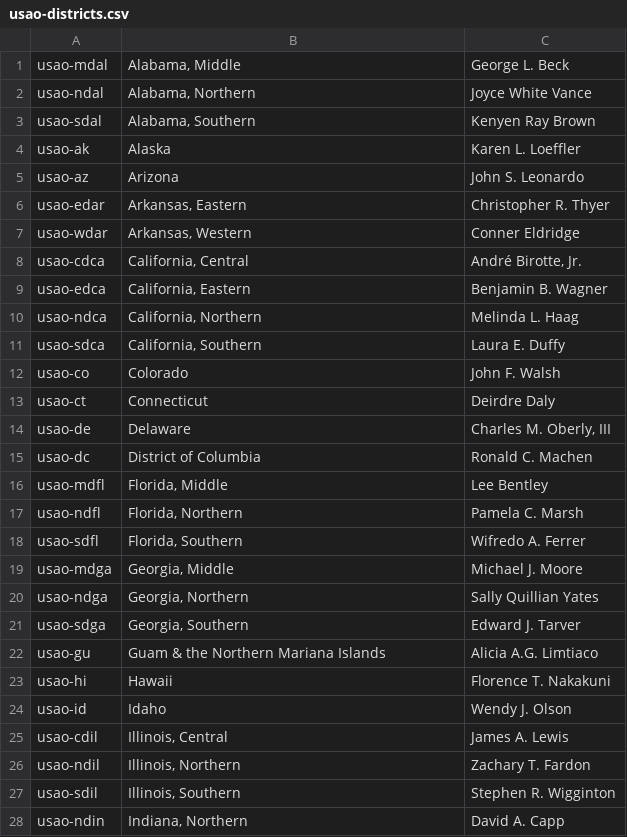
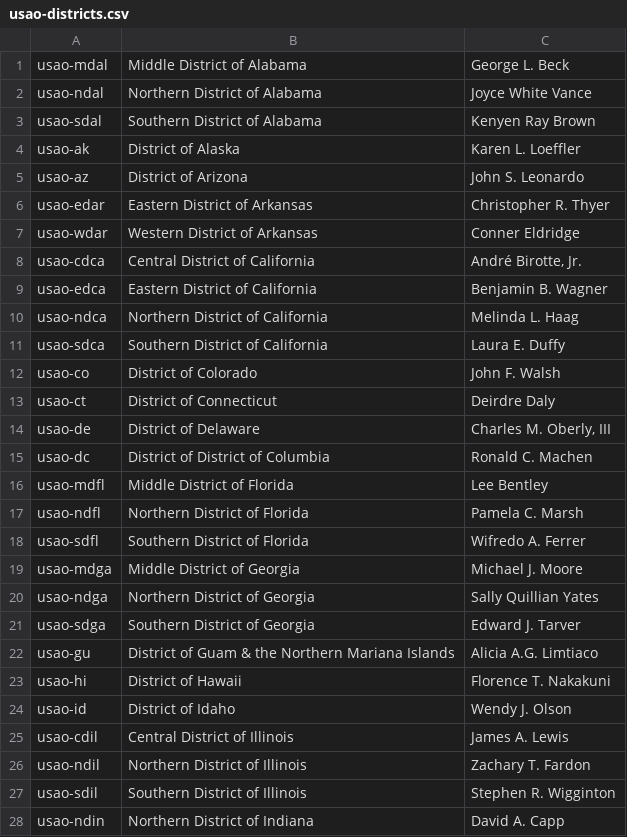
Before and after one commit to swirtSJW/migration_tools, a CSV file: sources/usao-districts.csv, drawn as a sheet; only a part is shown; the diff covers the shown part only.

Commit message:
JUS-2340 Updating usao-districts.csv.

```diff
--- a/sources/usao-districts.csv
+++ b/sources/usao-districts.csv
@@ -1,28 +1,28 @@
-usao-mdal,"Alabama, Middle",George L. Beck
-usao-ndal,"Alabama, Northern",Joyce White Vance
-usao-sdal,"Alabama, Southern",Kenyen Ray Brown
-usao-ak,Alaska,Karen L. Loeffler
-usao-az,Arizona,John S. Leonardo
-usao-edar,"Arkansas, Eastern",Christopher R. Thyer
-usao-wdar,"Arkansas, Western",Conner Eldridge
-usao-cdca,"California, Central","André Birotte, Jr."
-usao-edca,"California, Eastern",Benjamin B. Wagner
-usao-ndca,"California, Northern",Melinda L. Haag
-usao-sdca,"California, Southern",Laura E. Duffy
-usao-co,Colorado,John F. Walsh
-usao-ct,Connecticut,Deirdre Daly
-usao-de,Delaware,"Charles M. Oberly, III"
-usao-dc,District of Columbia,Ronald C. Machen
-usao-mdfl,"Florida, Middle",Lee  Bentley
-usao-ndfl,"Florida, Northern",Pamela C. Marsh
-usao-sdfl,"Florida, Southern",Wifredo A. Ferrer
-usao-mdga,"Georgia, Middle",Michael J. Moore
-usao-ndga,"Georgia, Northern",Sally Quillian Yates
-usao-sdga,"Georgia, Southern",Edward J. Tarver
-usao-gu,Guam & the Northern Mariana Islands,Alicia A.G. Limtiaco
-usao-hi,Hawaii,Florence T. Nakakuni
-usao-id,Idaho,Wendy J. Olson
-usao-cdil,"Illinois, Central",James A. Lewis
-usao-ndil,"Illinois, Northern",Zachary T. Fardon
-usao-sdil,"Illinois, Southern",Stephen R. Wigginton
-usao-ndin,"Indiana, Northern",David A. Capp
+usao-mdal,Middle District of Alabama,George L. Beck
+usao-ndal,Northern District of Alabama,Joyce White Vance
+usao-sdal,Southern District of Alabama,Kenyen Ray Brown
+usao-ak,District of Alaska,Karen L. Loeffler
+usao-az,District of Arizona,John S. Leonardo
+usao-edar,Eastern District of Arkansas,Christopher R. Thyer
+usao-wdar,Western District of Arkansas,Conner Eldridge
+usao-cdca,Central District of California,"André Birotte, Jr."
+usao-edca,Eastern District of California,Benjamin B. Wagner
+usao-ndca,Northern District of California,Melinda L. Haag
+usao-sdca,Southern District of California,Laura E. Duffy
+usao-co,District of Colorado,John F. Walsh
+usao-ct,District of Connecticut,Deirdre Daly
+usao-de,District of Delaware,"Charles M. Oberly, III"
+usao-dc,District of District of Columbia,Ronald C. Machen
+usao-mdfl,Middle District of Florida,Lee  Bentley
+usao-ndfl,Northern District of Florida,Pamela C. Marsh
+usao-sdfl,Southern District of Florida,Wifredo A. Ferrer
+usao-mdga,Middle District of Georgia,Michael J. Moore
+usao-ndga,Northern District of Georgia,Sally Quillian Yates
+usao-sdga,Southern District of Georgia,Edward J. Tarver
+usao-gu,District of Guam & the Northern Mariana Islands,Alicia A.G. Limtiaco
+usao-hi,District of Hawaii,Florence T. Nakakuni
+usao-id,District of Idaho,Wendy J. Olson
+usao-cdil,Central District of Illinois,James A. Lewis
+usao-ndil,Northern District of Illinois,Zachary T. Fardon
+usao-sdil,Southern District of Illinois,Stephen R. Wigginton
+usao-ndin,Northern District of Indiana,David A. Capp
```
Also changed, not shown: 1 added row and 66 edited cells elsewhere in this file.
